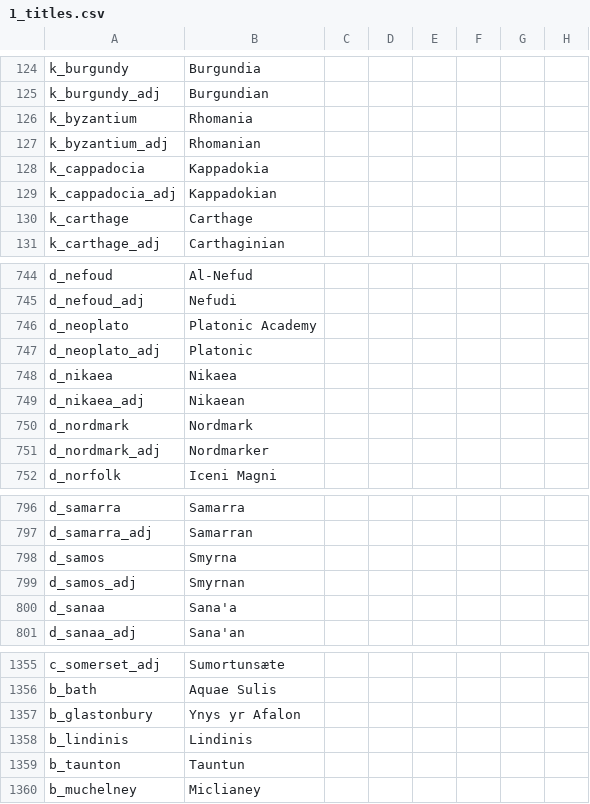
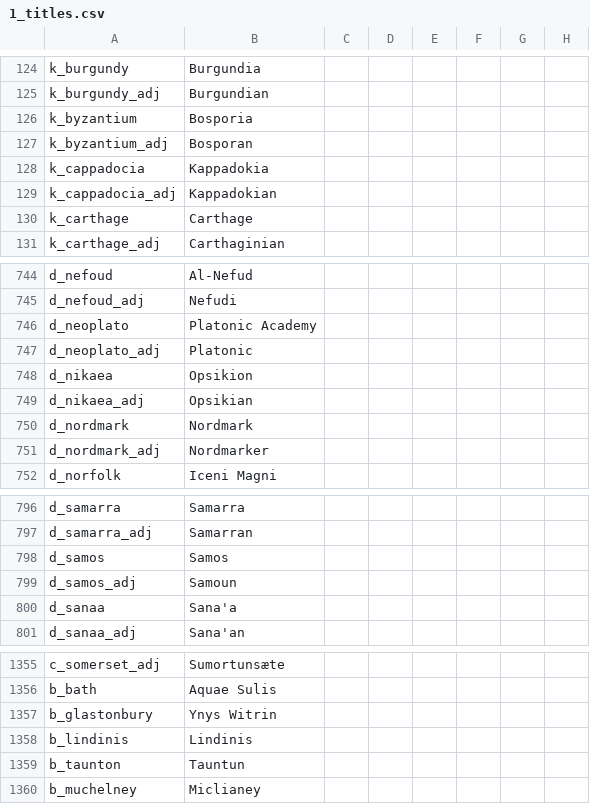
Before and after one commit to preslavb/lux-invicta-repository, a CSV file: localisation/1_titles.csv, drawn as a sheet; only a part is shown, gaps mark what is left out; the diff names each change by its address in the sheet, - before the commit and + after, or states it on an @@ line.

```diff
--- a/localisation/1_titles.csv
+++ b/localisation/1_titles.csv
-B126: Rhomania
+B126: Bosporia
-B127: Rhomanian
+B127: Bosporan
-B748: Nikaea
+B748: Opsikion
-B749: Nikaean
+B749: Opsikian
-B798: Smyrna
+B798: Samos
-B799: Smyrnan
+B799: Samoun
-B1357: Ynys yr Afalon
+B1357: Ynys Witrin
```
Also changed, not shown: 1 other file.
